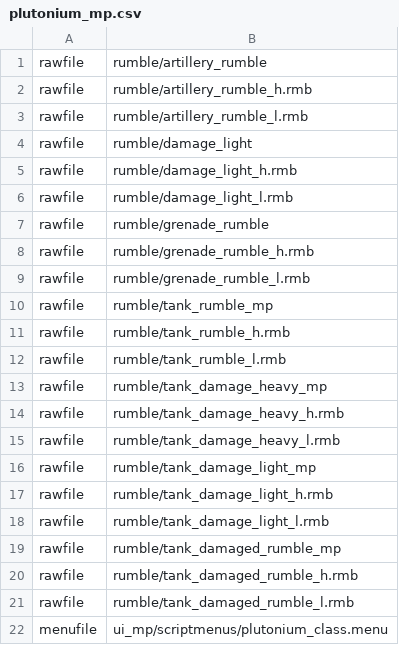
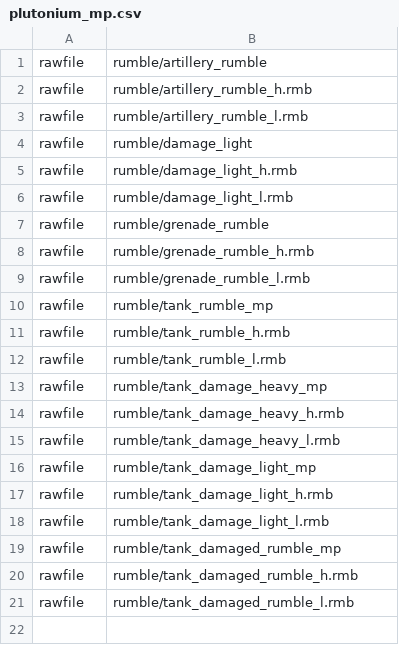
Before and after one commit to Hadi77KSA/client-raw-assets, a CSV file: t4/plutonium_mp.csv, drawn as a sheet; the diff names each change by its address in the sheet, - before the commit and + after, or states it on an @@ line.

Commit message:
t4: readd og dw menu stuff

```diff
--- a/t4/plutonium_mp.csv
+++ b/t4/plutonium_mp.csv
-row 22: menufile | ui_mp/scriptmenus/plutonium_class.menu
```
Also changed, not shown: t4/plutonium_ui.csv, 4 other files.
